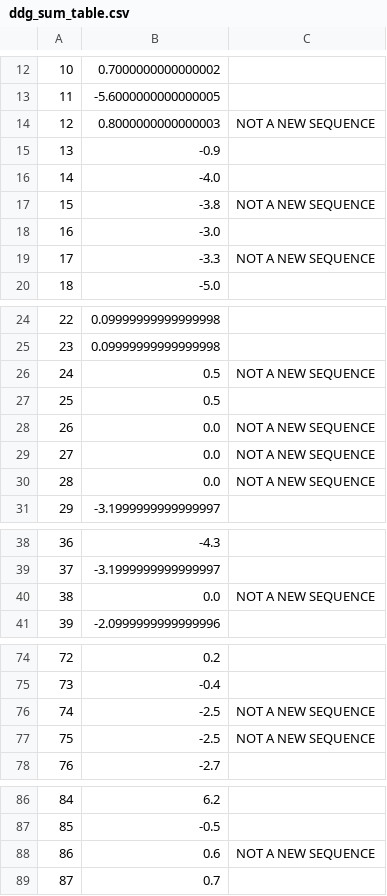
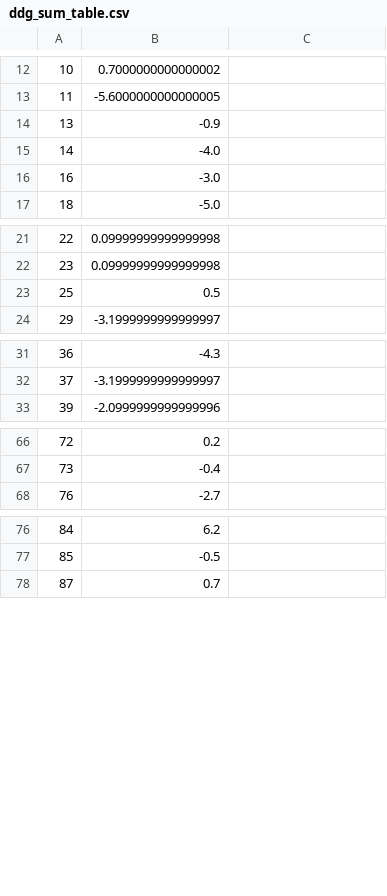
Before and after one commit to dominicp6/VAE-SpikeProtein-Generation, a CSV file: evaluation/ddg_sum_table.csv, drawn as a sheet; only a part is shown, gaps mark what is left out; the diff names each change by its address in the sheet, - before the commit and + after, or states it on an @@ line.

Commit message:
removed non-original seqs from ddgun table. made script for getting most stable DDGun seqs.

```diff
--- a/evaluation/ddg_sum_table.csv
+++ b/evaluation/ddg_sum_table.csv
-row 14: 12 | 0.8000000000000003 | NOT A NEW SEQUENCE
-row 17: 15 | -3.8 | NOT A NEW SEQUENCE
-row 19: 17 | -3.3 | NOT A NEW SEQUENCE
-row 26: 24 | 0.5 | NOT A NEW SEQUENCE
-row 28: 26 | 0.0 | NOT A NEW SEQUENCE
-row 29: 27 | 0.0 | NOT A NEW SEQUENCE
-row 30: 28 | 0.0 | NOT A NEW SEQUENCE
-row 40: 38 | 0.0 | NOT A NEW SEQUENCE
-row 76: 74 | -2.5 | NOT A NEW SEQUENCE
-row 77: 75 | -2.5 | NOT A NEW SEQUENCE
-row 88: 86 | 0.6 | NOT A NEW SEQUENCE
```
Also changed, not shown: 1 other file.
